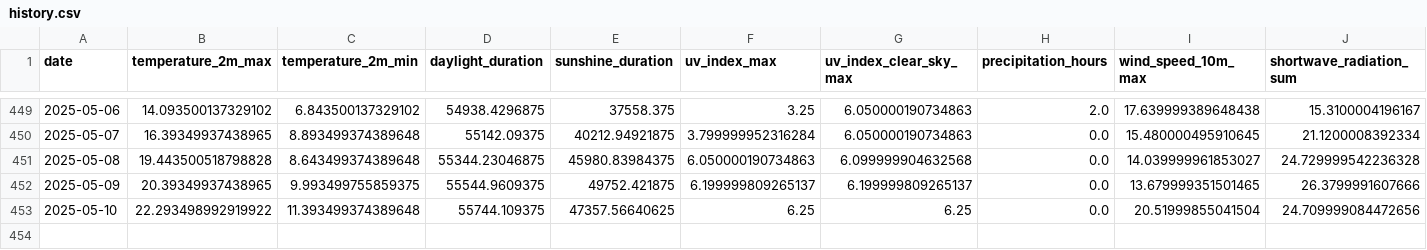
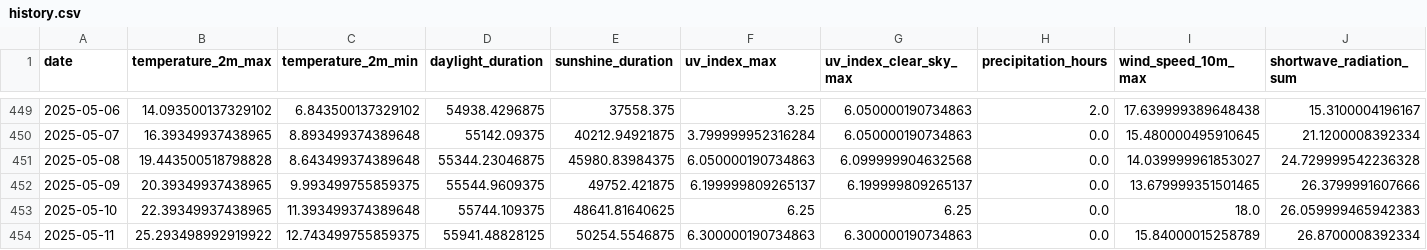
Before and after one commit to koaning/solah, a CSV file: data/history.csv, drawn as a sheet; only a part is shown, gaps mark what is left out.

```diff
--- a/data/history.csv
+++ b/data/history.csv
@@ -452,2 +452,3 @@ date,temperature_2m_max,temperature_2m_min,daylight_duration,sunshine_duration,u
 2025-05-09,20.39349937438965,9.993499755859375,55544.9609375,49752.421875,6.199999809265137,6.199999809265137,0.0,13.679999351501465,26.3799991607666
-2025-05-10,22.293498992919922,11.393499374389648,55744.109375,47357.56640625,6.25,6.25,0.0,20.51999855041504,24.709999084472656
+2025-05-10,22.39349937438965,11.393499374389648,55744.109375,48641.81640625,6.25,6.25,0.0,18.0,26.059999465942383
+2025-05-11,25.293498992919922,12.743499755859375,55941.48828125,50254.5546875,6.300000190734863,6.300000190734863,0.0,15.84000015258789,26.8700008392334
```
Also changed, not shown: data/merged.csv.
